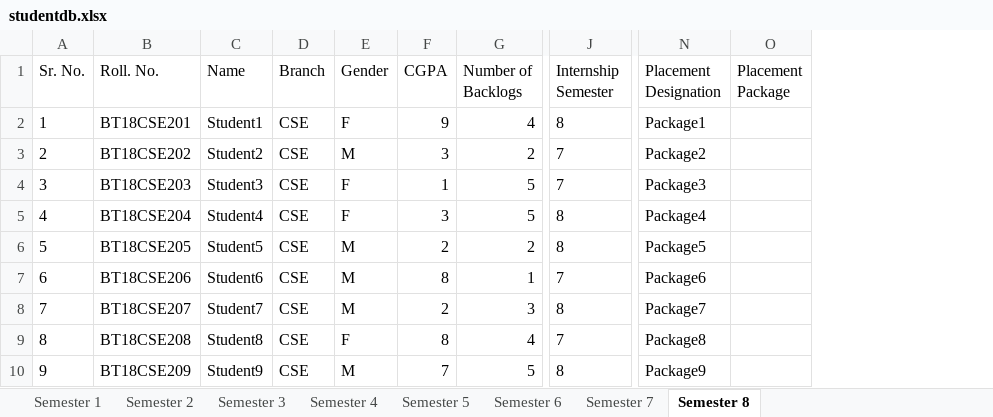
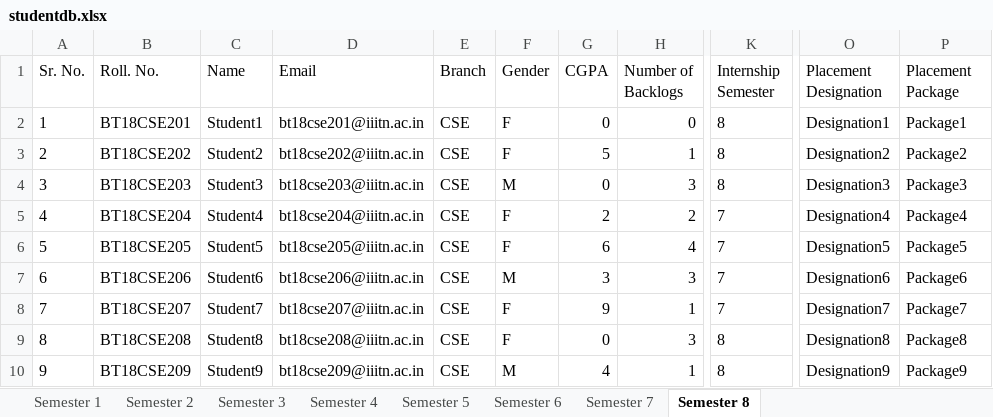
Before and after one commit to Aa-kash-roy/TNP-Automation, an Excel workbook: studentdb.xlsx, sheet Semester 8, drawn as a sheet; only a part is shown, gaps mark what is left out; values as stored, in another font and other column widths than the file's, no borders; removed rows and columns are numbered as before the commit, all else as after; the diff covers the shown part only; the diff names each change by its address in the sheet, - before the commit and + after, or states it on an @@ line.

```diff
--- a/studentdb.xlsx (sheet Semester 8)
+++ b/studentdb.xlsx (sheet Semester 8)
+column D (Email), rows 2-10: bt18cse201@iiitn.ac.in | bt18cse202@iiitn.ac.in | bt18cse203@iiitn.ac.in | bt18cse204@iiitn.ac.in | bt18cse205@iiitn.ac.in | bt18cse206@iiitn.ac.in | bt18cse207@iiitn.ac.in | bt18cse208@iiitn.ac.in | bt18cse209@iiitn.ac.in
+column O (Placement Designation), rows 2-10: Designation1 | Designation2 | Designation3 | Designation4 | Designation5 | Designation6 | Designation7 | Designation8 | Designation9
-column O (Placement Package), empty
-P1: Placement Designation
+P1: Placement Package
-G2 (CGPA): 9
+G2 (CGPA): 0
-H2 (Number of Backlogs): 4
+H2 (Number of Backlogs): 0
-F3 (Gender): M
+F3 (Gender): F
-G3 (CGPA): 3
+G3 (CGPA): 5
-H3 (Number of Backlogs): 2
+H3 (Number of Backlogs): 1
-K3:K4 (Internship Semester): 7
+K3:K4 (Internship Semester): 8
-F4 (Gender): F
+F4 (Gender): M
-G4 (CGPA): 1
+G4 (CGPA): 0
-H4 (Number of Backlogs): 5
+H4 (Number of Backlogs): 3
-G5 (CGPA): 3
+G5 (CGPA): 2
-H5 (Number of Backlogs): 5
+H5 (Number of Backlogs): 2
-K5:K6 (Internship Semester): 8
+K5:K6 (Internship Semester): 7
-F6 (Gender): M
+F6 (Gender): F
-G6 (CGPA): 2
+G6 (CGPA): 6
-H6 (Number of Backlogs): 2
+H6 (Number of Backlogs): 4
-G7 (CGPA): 8
+G7 (CGPA): 3
-H7 (Number of Backlogs): 1
+H7 (Number of Backlogs): 3
-F8 (Gender): M
+F8 (Gender): F
-G8 (CGPA): 2
+G8 (CGPA): 9
-H8 (Number of Backlogs): 3
+H8 (Number of Backlogs): 1
-K8 (Internship Semester): 8
+K8 (Internship Semester): 7
-G9 (CGPA): 8
+G9 (CGPA): 0
-H9 (Number of Backlogs): 4
+H9 (Number of Backlogs): 3
-K9 (Internship Semester): 7
+K9 (Internship Semester): 8
-G10 (CGPA): 7
+G10 (CGPA): 4
-H10 (Number of Backlogs): 5
+H10 (Number of Backlogs): 1
```
Also changed, not shown: 509 edited cells elsewhere in this sheet, sheet Semester 6, sheet Semester 2, sheet Semester 4, sheet Semester 3, sheet Semester 5, sheet Semester 7, 1 more sheet, 3 other files.
